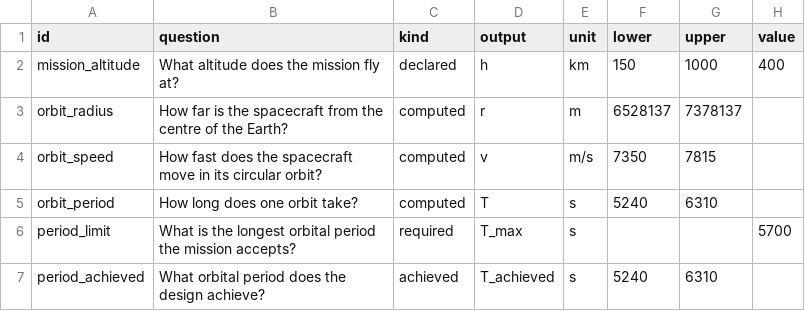
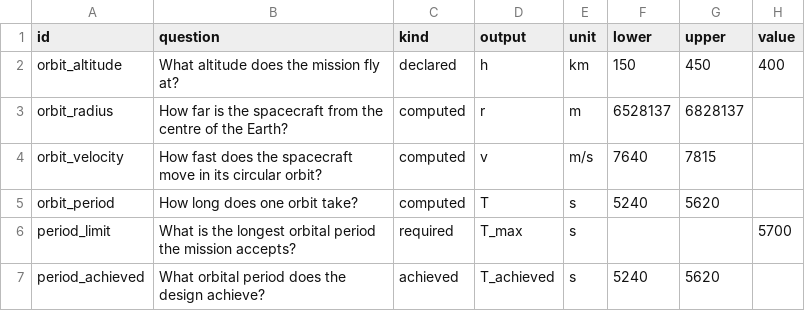
Before and after one commit to AmanRai0603/VLEO_SIMULATOR, a CSV file: groups/example/nodes.csv, drawn as a sheet.

```diff
--- a/groups/example/nodes.csv
+++ b/groups/example/nodes.csv
@@ -1,7 +1,7 @@
 id,question,kind,output,unit,lower,upper,value
-mission_altitude,What altitude does the mission fly at?,declared,h,km,150,1000,400
-orbit_radius,How far is the spacecraft from the centre of the Earth?,computed,r,m,6528137,7378137,
-orbit_speed,How fast does the spacecraft move in its circular orbit?,computed,v,m/s,7350,7815,
-orbit_period,How long does one orbit take?,computed,T,s,5240,6310,
+orbit_altitude,What altitude does the mission fly at?,declared,h,km,150,450,400
+orbit_radius,How far is the spacecraft from the centre of the Earth?,computed,r,m,6528137,6828137,
+orbit_velocity,How fast does the spacecraft move in its circular orbit?,computed,v,m/s,7640,7815,
+orbit_period,How long does one orbit take?,computed,T,s,5240,5620,
 period_limit,What is the longest orbital period the mission accepts?,required,T_max,s,,,5700
-period_achieved,What orbital period does the design achieve?,achieved,T_achieved,s,5240,6310,
+period_achieved,What orbital period does the design achieve?,achieved,T_achieved,s,5240,5620,
```
Also changed, not shown: groups/example/nodes/orbit_period/results/isolation.csv, groups/example/nodes/orbit_radius/results/isolation.csv, 42 other files.
